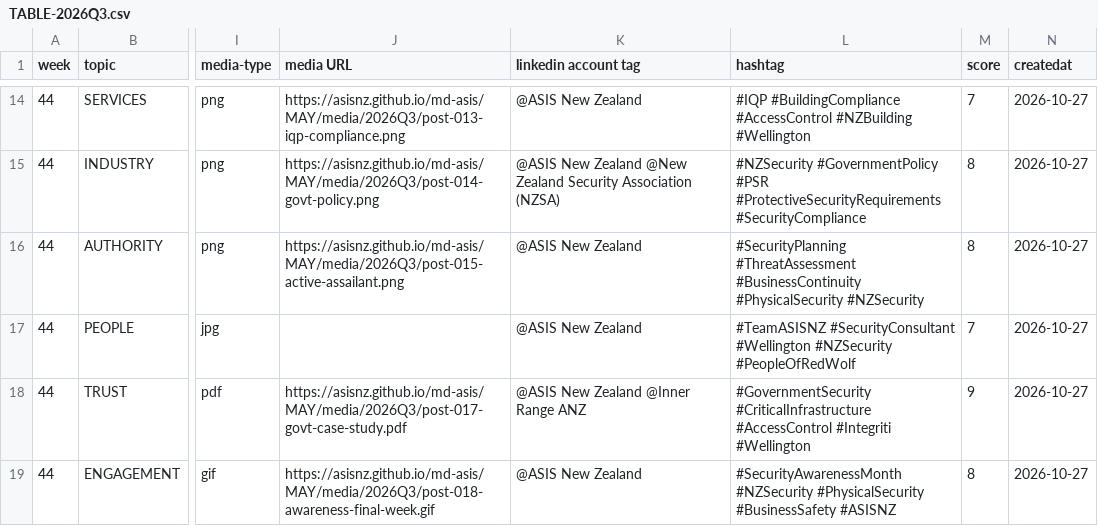
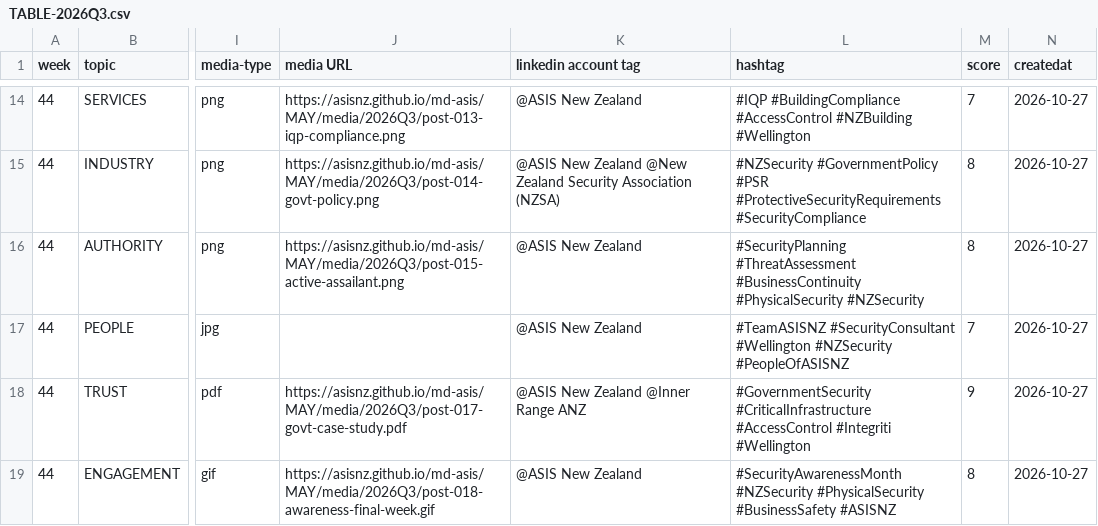
Before and after one commit to asisnz/md-asis, a CSV file: COULD/TABLE-2026Q3.csv, drawn as a sheet; only a part is shown, gaps mark what is left out; the diff names each change by its address in the sheet, - before the commit and + after, or states it on an @@ line.

```diff
--- a/COULD/TABLE-2026Q3.csv
+++ b/COULD/TABLE-2026Q3.csv
-L17 (hashtag): …#Wellington #NZSecurity #PeopleOfRedWolf
+L17 (hashtag): …#Wellington #NZSecurity #PeopleOfASISNZ
```
Also changed, not shown: 2 other files.
